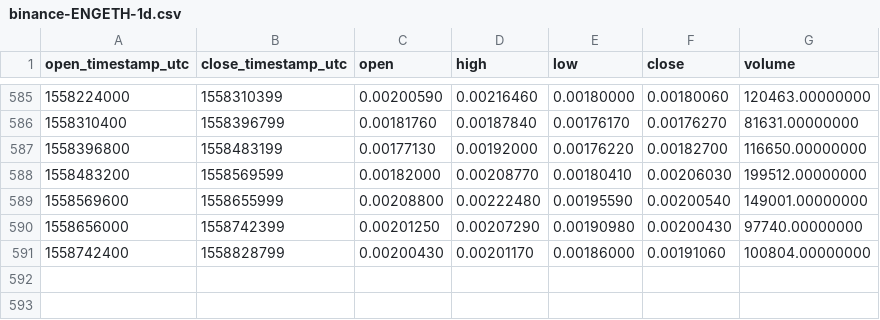
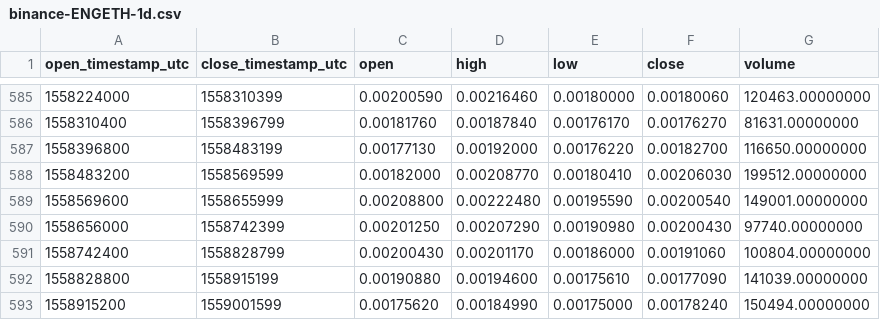
Before and after one commit to cryptobigbro/binance-ENGETH, a CSV file: binance-ENGETH-1d.csv, drawn as a sheet; only a part is shown, gaps mark what is left out.

Commit message:
Update OHLCV data.

```diff
--- a/binance-ENGETH-1d.csv
+++ b/binance-ENGETH-1d.csv
@@ -591 +591,3 @@ open_timestamp_utc,close_timestamp_utc,open,high,low,close,volume
 1558742400,1558828799,0.00200430,0.00201170,0.00186000,0.00191060,100804.00000000
+1558828800,1558915199,0.00190880,0.00194600,0.00175610,0.00177090,141039.00000000
+1558915200,1559001599,0.00175620,0.00184990,0.00175000,0.00178240,150494.00000000
```
Also changed, not shown: 1 other file.
